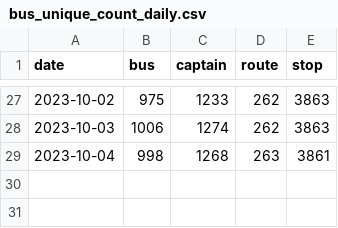
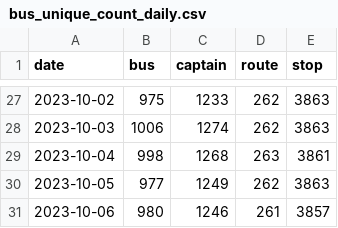
Before and after one commit to nyem69/rapidbusdata, a CSV file: docs/_data/bus_unique_count_daily.csv, drawn as a sheet; only a part is shown, gaps mark what is left out; the diff names each change by its address in the sheet, - before the commit and + after, or states it on an @@ line.

```diff
--- a/docs/_data/bus_unique_count_daily.csv
+++ b/docs/_data/bus_unique_count_daily.csv
+row 30: 2023-10-05 | 977 | 1249 | 262 | 3863
+row 31: 2023-10-06 | 980 | 1246 | 261 | 3857
```
Also changed, not shown: docs/_data/bus_unique_count_hourly.csv, 3 other files.
